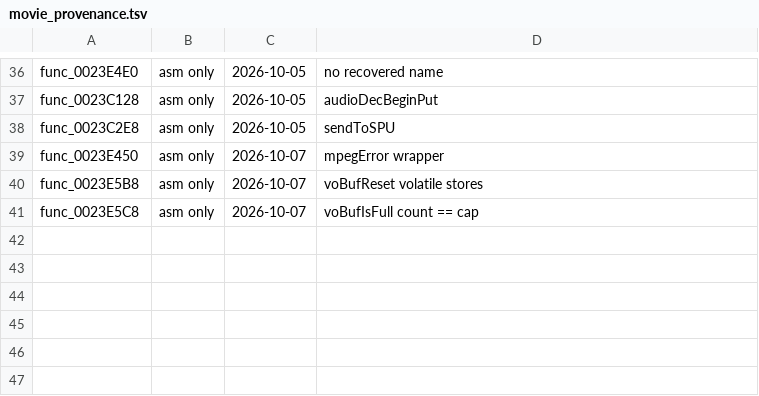
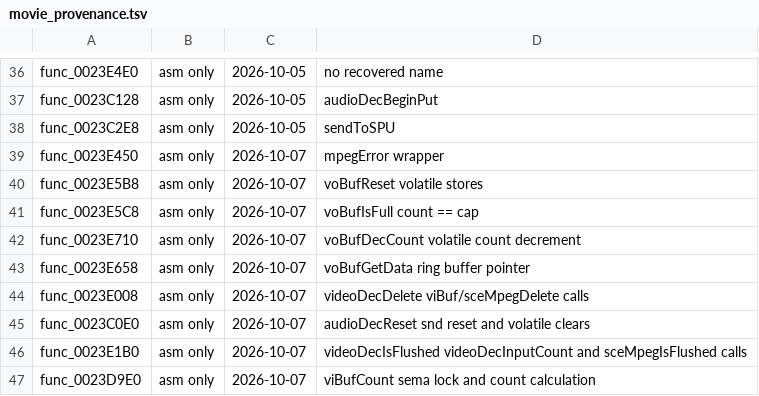
Before and after one commit to Lynder063/rac1-decomp, a TSV file: config/movie_provenance.tsv, drawn as a sheet; only a part is shown, gaps mark what is left out.

```diff
--- a/config/movie_provenance.tsv
+++ b/config/movie_provenance.tsv
@@ -41 +41,7 @@ func_0023E5B8	asm only	2026-10-07	voBufReset volatile stores
 func_0023E5C8	asm only	2026-10-07	voBufIsFull count == cap
+func_0023E710	asm only	2026-10-07	voBufDecCount volatile count decrement
+func_0023E658	asm only	2026-10-07	voBufGetData ring buffer pointer
+func_0023E008	asm only	2026-10-07	videoDecDelete viBuf/sceMpegDelete calls
+func_0023C0E0	asm only	2026-10-07	audioDecReset snd reset and volatile clears
+func_0023E1B0	asm only	2026-10-07	videoDecIsFlushed videoDecInputCount and sceMpegIsFlushed calls
+func_0023D9E0	asm only	2026-10-07	viBufCount sema lock and count calculation
```
